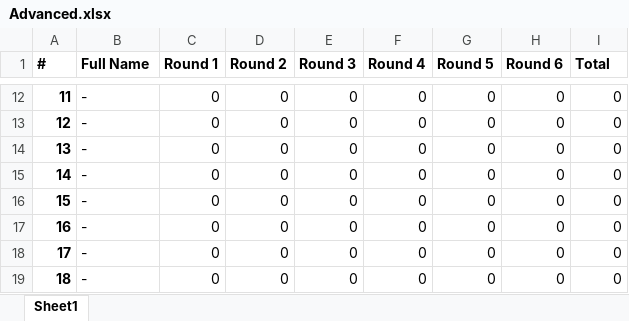
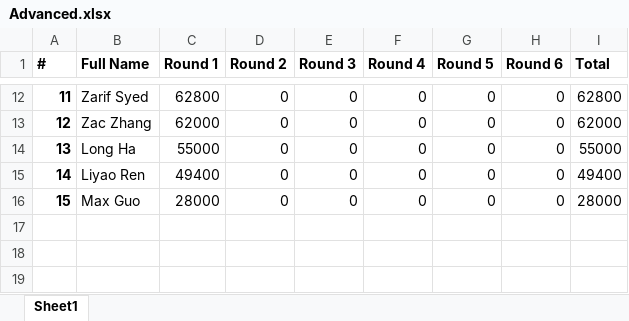
Before and after one commit to QTS-UniMelb/poker-tournament-leaderboard, an Excel workbook: public/res/leaderboards/Advanced.xlsx, sheet Sheet1, drawn as a sheet; only a part is shown, gaps mark what is left out; values as stored, in another font and other column widths than the file's, no borders; the diff covers the shown part only; the diff names each change by its address in the sheet, - before the commit and + after, or states it on an @@ line.

```diff
--- a/public/res/leaderboards/Advanced.xlsx (sheet Sheet1)
+++ b/public/res/leaderboards/Advanced.xlsx (sheet Sheet1)
-B12 (Full Name): -
+B12 (Full Name): Zarif Syed
-C12 (Round 1): 0
+C12 (Round 1): 62800
-I12 (Total): 0
+I12 (Total): 62800
-B13 (Full Name): -
+B13 (Full Name): Zac Zhang
-C13 (Round 1): 0
+C13 (Round 1): 62000
-I13 (Total): 0
+I13 (Total): 62000
-B14 (Full Name): -
+B14 (Full Name): Long Ha
-C14 (Round 1): 0
+C14 (Round 1): 55000
-I14 (Total): 0
+I14 (Total): 55000
-B15 (Full Name): -
+B15 (Full Name): Liyao Ren
-C15 (Round 1): 0
+C15 (Round 1): 49400
-I15 (Total): 0
+I15 (Total): 49400
-B16 (Full Name): -
+B16 (Full Name): Max Guo
-C16 (Round 1): 0
+C16 (Round 1): 28000
-I16 (Total): 0
+I16 (Total): 28000
-row 17: 16 | - | 0 | 0 | 0 | 0 | 0 | 0 | 0
-row 18: 17 | - | 0 | 0 | 0 | 0 | 0 | 0 | 0
-row 19: 18 | - | 0 | 0 | 0 | 0 | 0 | 0 | 0
```
Also changed, not shown: 30 edited cells elsewhere in this sheet, public/res/leaderboards/Beginner.xlsx.
